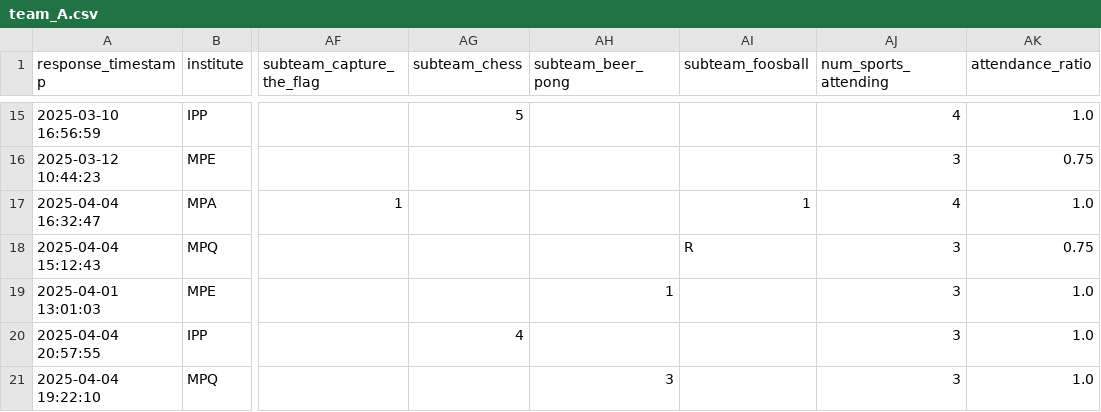
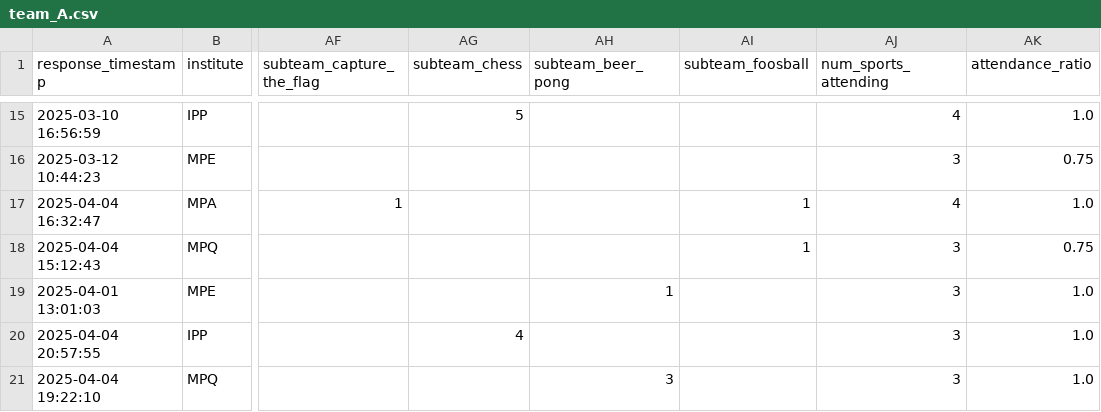
Before and after one commit to FBalzerMPE/imprs_sports_week, a CSV file: data/2025/teams/team_A.csv, drawn as a sheet; only a part is shown, gaps mark what is left out; the diff names each change by its address in the sheet, - before the commit and + after, or states it on an @@ line.

```diff
--- a/data/2025/teams/team_A.csv
+++ b/data/2025/teams/team_A.csv
-AI18 (subteam_foosball): R
+AI18 (subteam_foosball): 1
```
Also changed, not shown: 4 other files.
